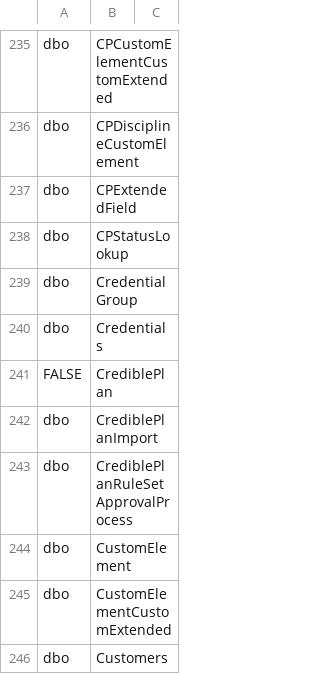
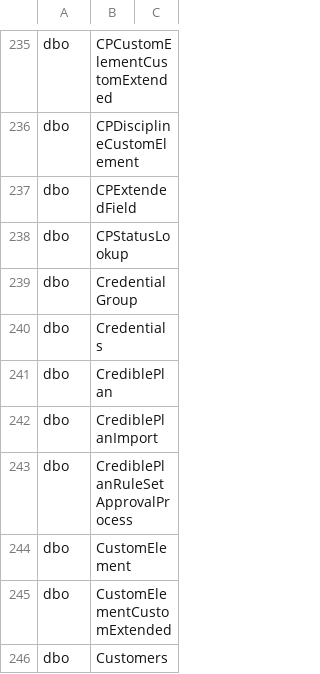
Before and after one commit to mission-driven-data/janet, a CSV file: configuration.csv, drawn as a sheet; only a part is shown, gaps mark what is left out.

Commit message:
Fixing Credible Plan schema

```diff
--- a/configuration.csv
+++ b/configuration.csv
@@ -240,3 +240,3 @@ dbo,CredentialGroup,
 dbo,Credentials,
-FALSE,CrediblePlan,
+dbo,CrediblePlan,
 dbo,CrediblePlanImport,
```
